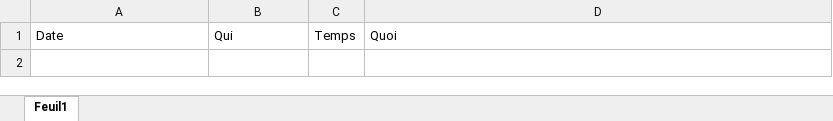
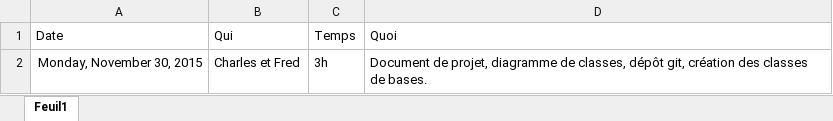
Before and after one commit to charlesfire/TP3-Crazy, an Excel workbook: Feuille de temps.xlsx, sheet Feuil1, drawn as a sheet; values as stored, in another font and other column widths than the file's, no borders; table styles not drawn; the diff names each change by its address in the sheet, - before the commit and + after, or states it on an @@ line.

Commit message:
log

```diff
--- a/Feuille de temps.xlsx (sheet Feuil1)
+++ b/Feuille de temps.xlsx (sheet Feuil1)
+row 2: Monday, November 30, 2015 | Charles et Fred | 3h | Document de projet, diagramme de classes, dépôt git, création des classes de bases.
```
